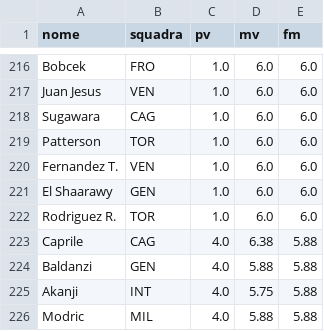
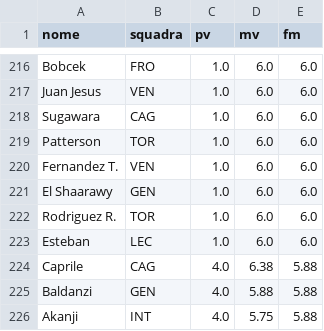
Before and after one commit to Daddie2/Fantacalcio, a CSV file: data/stats_curr.csv, drawn as a sheet; only a part is shown, gaps mark what is left out; the shorter side is filled out with more unchanged rows.

```diff
--- a/data/stats_curr.csv
+++ b/data/stats_curr.csv
@@ -222,2 +222,3 @@ El Shaarawy,GEN,1.0,6.0,6.0
 Rodriguez R.,TOR,1.0,6.0,6.0
+Esteban,LEC,1.0,6.0,6.0
 Caprile,CAG,4.0,6.38,5.88
```
Also changed, not shown: data/indisponibili.csv, data/quotazioni.csv.
